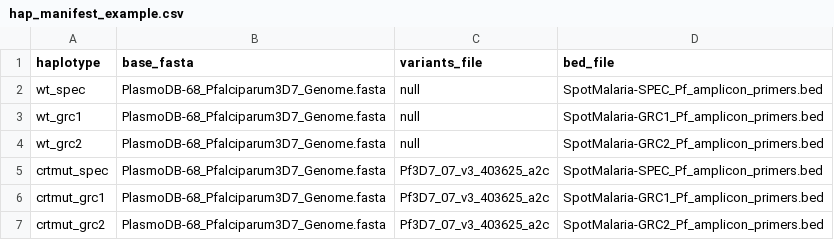
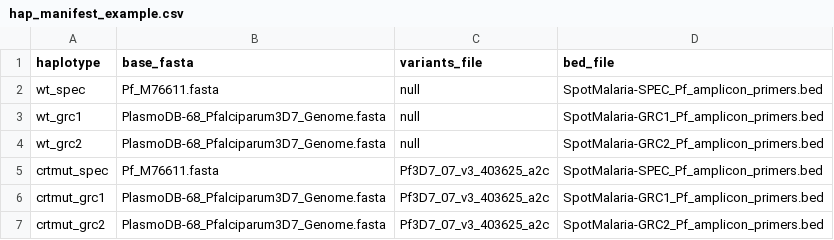
Before and after one commit to advISO-project/validation_malaria, a CSV file: simulated_data/simulation_run_input_files/hap_manifest_example.csv, drawn as a sheet.

```diff
--- a/simulated_data/simulation_run_input_files/hap_manifest_example.csv
+++ b/simulated_data/simulation_run_input_files/hap_manifest_example.csv
@@ -1,6 +1,6 @@
 haplotype,base_fasta,variants_file,bed_file
-wt_spec,PlasmoDB-68_Pfalciparum3D7_Genome.fasta,null,SpotMalaria-SPEC_Pf_amplicon_primers.bed
+wt_spec,Pf_M76611.fasta,null,SpotMalaria-SPEC_Pf_amplicon_primers.bed
 wt_grc1,PlasmoDB-68_Pfalciparum3D7_Genome.fasta,null,SpotMalaria-GRC1_Pf_amplicon_primers.bed
 wt_grc2,PlasmoDB-68_Pfalciparum3D7_Genome.fasta,null,SpotMalaria-GRC2_Pf_amplicon_primers.bed
-crtmut_spec,PlasmoDB-68_Pfalciparum3D7_Genome.fasta,Pf3D7_07_v3_403625_a2c,SpotMalaria-SPEC_Pf_amplicon_primers.bed
+crtmut_spec,Pf_M76611.fasta,Pf3D7_07_v3_403625_a2c,SpotMalaria-SPEC_Pf_amplicon_primers.bed
 crtmut_grc1,PlasmoDB-68_Pfalciparum3D7_Genome.fasta,Pf3D7_07_v3_403625_a2c,SpotMalaria-GRC1_Pf_amplicon_primers.bed
```
Also changed, not shown: 2 other files.
